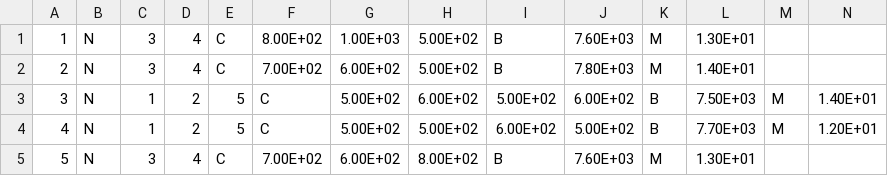
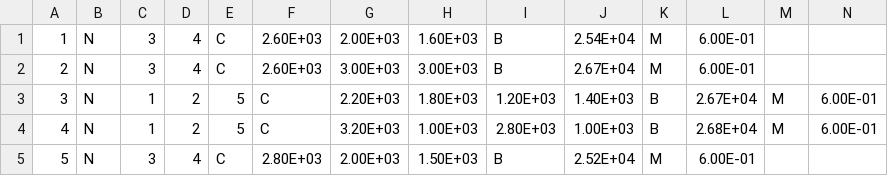
Before and after one commit to JinhaoWu/Msc-Project, a CSV file: network_sample.csv, drawn as a sheet.

```diff
--- a/network_sample.csv
+++ b/network_sample.csv
@@ -1,5 +1,5 @@
-1,N,3,4,C,8.00E+02,1.00E+03,5.00E+02,B,7.60E+03,M,1.30E+01,,
-2,N,3,4,C,7.00E+02,6.00E+02,5.00E+02,B,7.80E+03,M,1.40E+01,,
-3,N,1,2,5,C,5.00E+02,6.00E+02,5.00E+02,6.00E+02,B,7.50E+03,M,1.40E+01
-4,N,1,2,5,C,5.00E+02,5.00E+02,6.00E+02,5.00E+02,B,7.70E+03,M,1.20E+01
-5,N,3,4,C,7.00E+02,6.00E+02,8.00E+02,B,7.60E+03,M,1.30E+01,,
+1,N,3,4,C,2.60E+03,2.00E+03,1.60E+03,B,2.54E+04,M,6.00E-01,,
+2,N,3,4,C,2.60E+03,3.00E+03,3.00E+03,B,2.67E+04,M,6.00E-01,,
+3,N,1,2,5,C,2.20E+03,1.80E+03,1.20E+03,1.40E+03,B,2.67E+04,M,6.00E-01
+4,N,1,2,5,C,3.20E+03,1.00E+03,2.80E+03,1.00E+03,B,2.68E+04,M,6.00E-01
+5,N,3,4,C,2.80E+03,2.00E+03,1.50E+03,B,2.52E+04,M,6.00E-01,,
```
Also changed, not shown: 2 other files.
